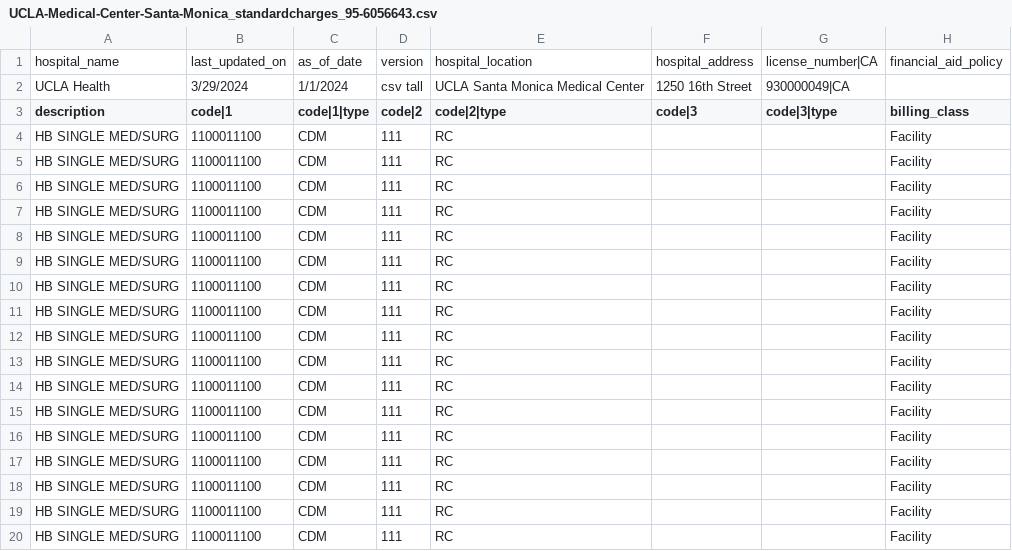
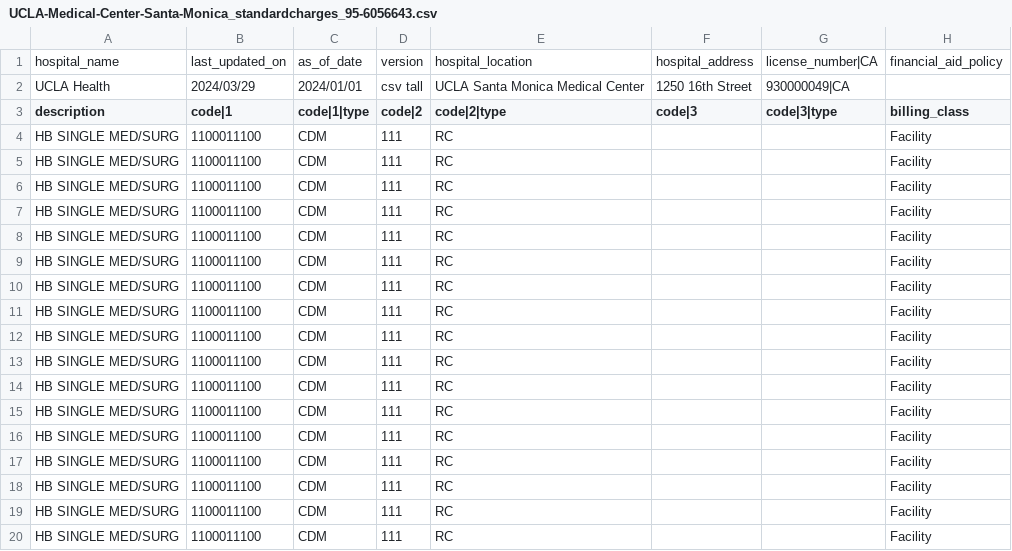
Before and after one commit to ashrithp1/mrf-test-data, a CSV file: UCLA-Medical-Center-Santa-Monica_standardcharges_95-6056643.csv, drawn as a sheet; only a part is shown; the diff names each change by its address in the sheet, - before the commit and + after, or states it on an @@ line.

Commit message:
4911_QA

```diff
--- a/UCLA-Medical-Center-Santa-Monica_standardcharges_95-6056643.csv
+++ b/UCLA-Medical-Center-Santa-Monica_standardcharges_95-6056643.csv
-B2 (code|1): 3/29/2024
+B2 (code|1): 2024/03/29
-C2 (code|1|type): 1/1/2024
+C2 (code|1|type): 2024/01/01
```
